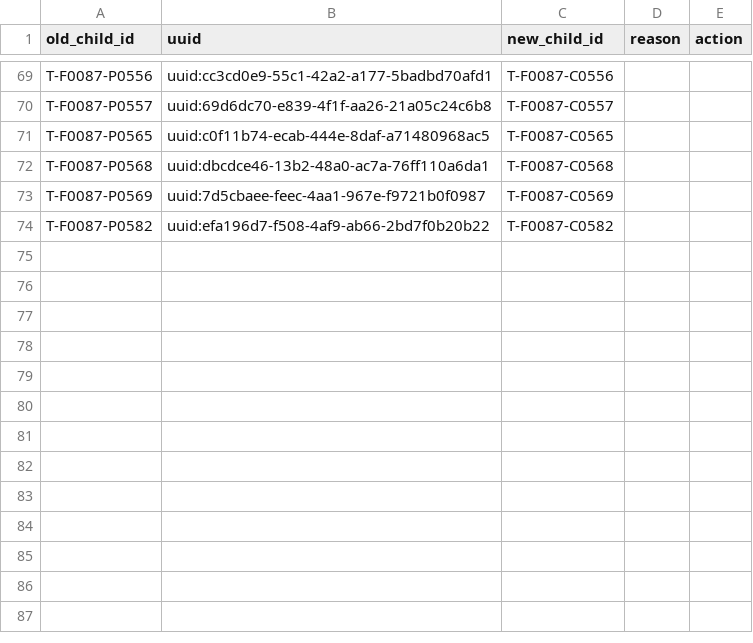
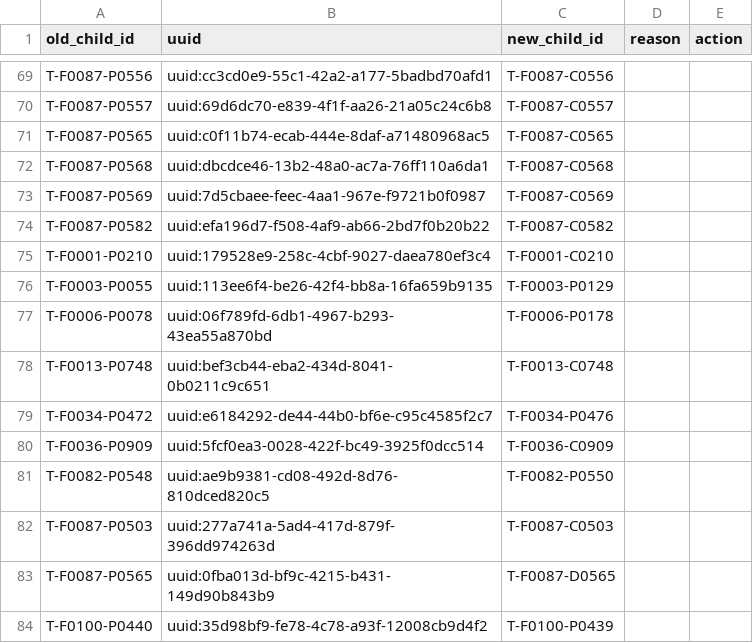
Before and after one commit to SwissTPH/timci, a CSV file: inst/extdata/cleaning/day0_duplicate_correction_tanzania.csv, drawn as a sheet; only a part is shown, gaps mark what is left out.

```diff
--- a/inst/extdata/cleaning/day0_duplicate_correction_tanzania.csv
+++ b/inst/extdata/cleaning/day0_duplicate_correction_tanzania.csv
@@ -74 +74,11 @@ T-F0087-P0569,uuid:7d5cbaee-feec-4aa1-967e-f9721b0f0987,T-F0087-C0569
 T-F0087-P0582,uuid:efa196d7-f508-4af9-ab66-2bd7f0b20b22,T-F0087-C0582
+T-F0001-P0210,uuid:179528e9-258c-4cbf-9027-daea780ef3c4,T-F0001-C0210
+T-F0003-P0055,uuid:113ee6f4-be26-42f4-bb8a-16fa659b9135,T-F0003-P0129
+T-F0006-P0078,uuid:06f789fd-6db1-4967-b293-43ea55a870bd,T-F0006-P0178
+T-F0013-P0748,uuid:bef3cb44-eba2-434d-8041-0b0211c9c651,T-F0013-C0748
+T-F0034-P0472,uuid:e6184292-de44-44b0-bf6e-c95c4585f2c7,T-F0034-P0476
+T-F0036-P0909,uuid:5fcf0ea3-0028-422f-bc49-3925f0dcc514,T-F0036-C0909
+T-F0082-P0548,uuid:ae9b9381-cd08-492d-8d76-810dced820c5,T-F0082-P0550
+T-F0087-P0503,uuid:277a741a-5ad4-417d-879f-396dd974263d,T-F0087-C0503
+T-F0087-P0565,uuid:0fba013d-bf9c-4215-b431-149d90b843b9,T-F0087-D0565
+T-F0100-P0440,uuid:35d98bf9-fe78-4c78-a93f-12008cb9d4f2,T-F0100-P0439
```
Also changed, not shown: inst/extdata/cleaning/day0_duplicate_correction_kenya.csv.
